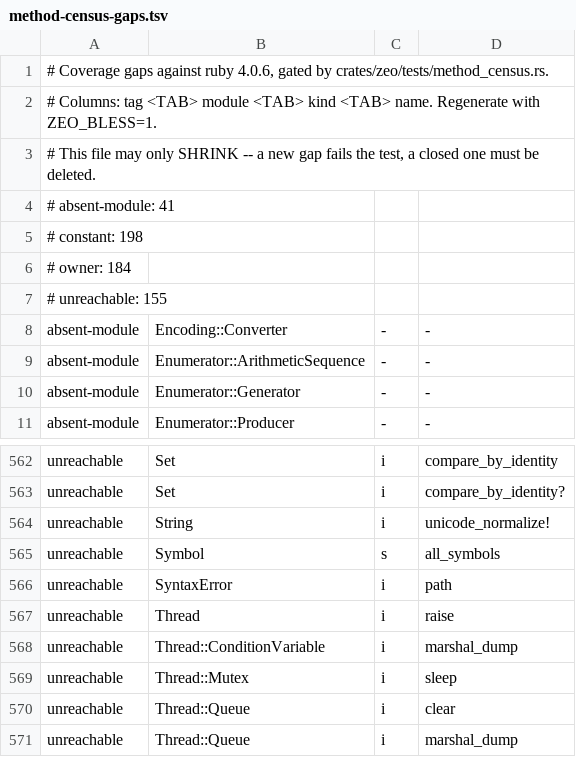
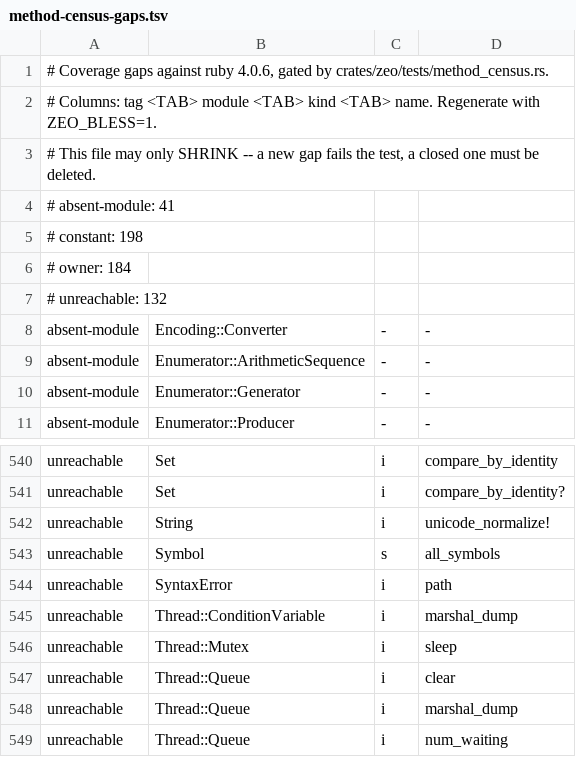
Before and after one commit to ryanseys/zeo, a TSV file: conformance/method-census-gaps.tsv, drawn as a sheet; only a part is shown, gaps mark what is left out; the shorter side is filled out with more unchanged rows; the diff covers the shown part only.

Commit message:
Give IO, File and File::Stat their 21 rows -- and unhide two more
Two of the "missing" IO rows were never missing. `IO#puts` and
`IO#print` had table rows the whole time; they were dropped by
`dispatch::is_hidden_builtin_private`, a name-only list that hid puts,
print, raise, warn and friends from reflection ON EVERY CLASS because
they are private on Kernel. `StringIO#print`, `Thread#raise` and
`Fiber#raise` went the same way. The list is now keyed on the owner.

The same function had a second bug: it SKIPPED the names it covered
instead of classifying them private, so `Kernel#puts` appeared in
neither `instance_methods(false)` nor `private_instance_methods(false)`
where CRuby lists it in the second. It now sets the visibility and lets
the filter decide.

The rest are ordinary. File#atime/#ctime/#birthtime join #mtime/#size on
the one fstat snapshot. File.chown/.lchown/.lutime/.lchmod are libc
calls beside the ones file.rs already makes; lchmod has no libc-crate
binding, so the symbol is declared, and Linux has no such syscall, which
is the NotImplementedError CRuby raises there too. Stat's dev_major/minor
pair splits a dev_t per the platform's own encoding, and the *_real?
trio is the existing access rule asked of the real uid instead of the
effective one.

IO#syswrite, #ioctl (with the write-through String buffer form),
#timeout/#timeout= (recorded, not enforced -- documented) and
#set_encoding_by_bom are new. The last needed the BOM table
`enc/transcode.rs` already carried, plus one fix: `File.open(p, "rb")`
did not set binmode, so `#binmode?` was wrong and the BOM row had
nothing to gate on.

unreachable 155 -> 132.

```diff
--- a/conformance/method-census-gaps.tsv
+++ b/conformance/method-census-gaps.tsv
@@ -6,3 +6,3 @@
 # owner: 184
-# unreachable: 155
+# unreachable: 132
 absent-module	Encoding::Converter	-	-
@@ -566,3 +544,2 @@ unreachable	Symbol	s	all_symbols
 unreachable	SyntaxError	i	path
-unreachable	Thread	i	raise
 unreachable	Thread::ConditionVariable	i	marshal_dump
```
Also changed, not shown: 22 removed rows elsewhere in this file, 10 other files.
